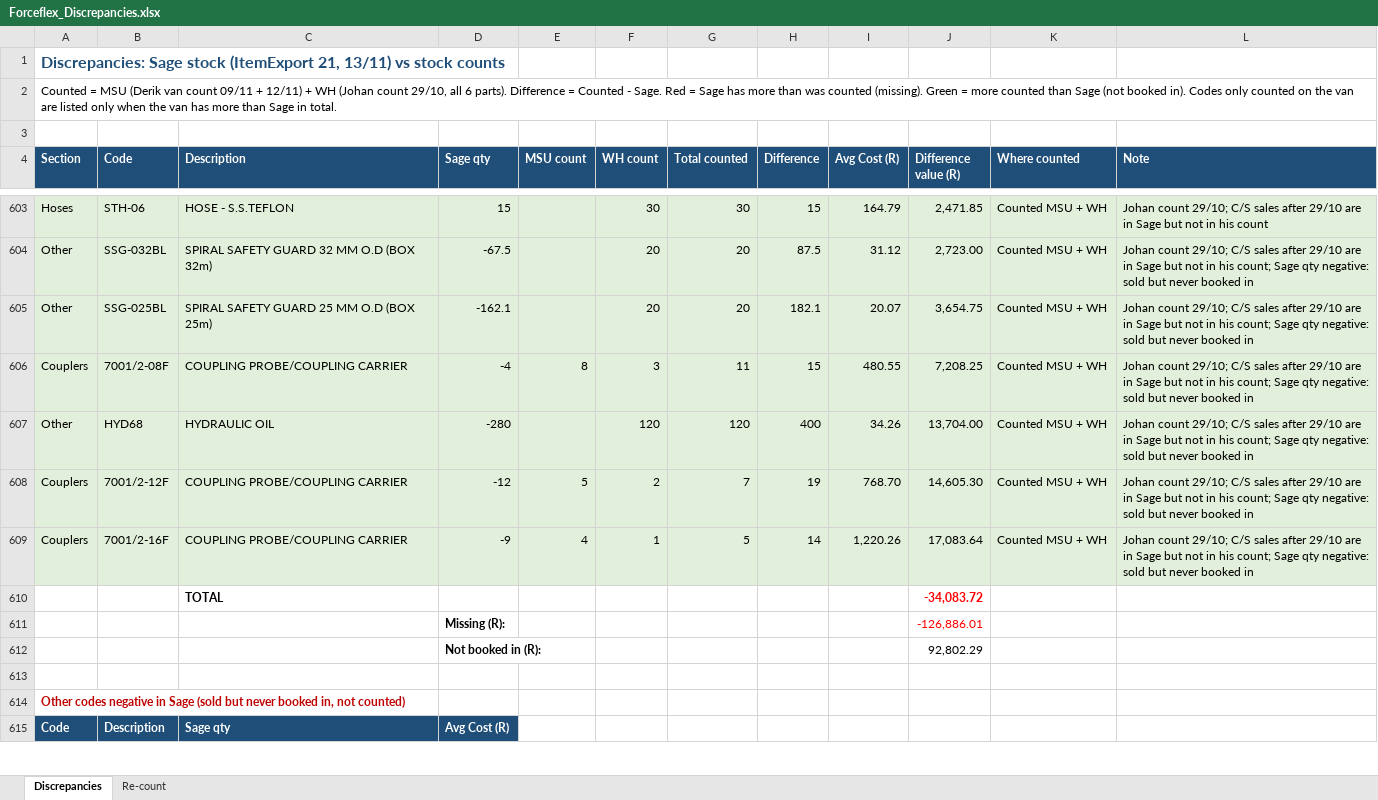
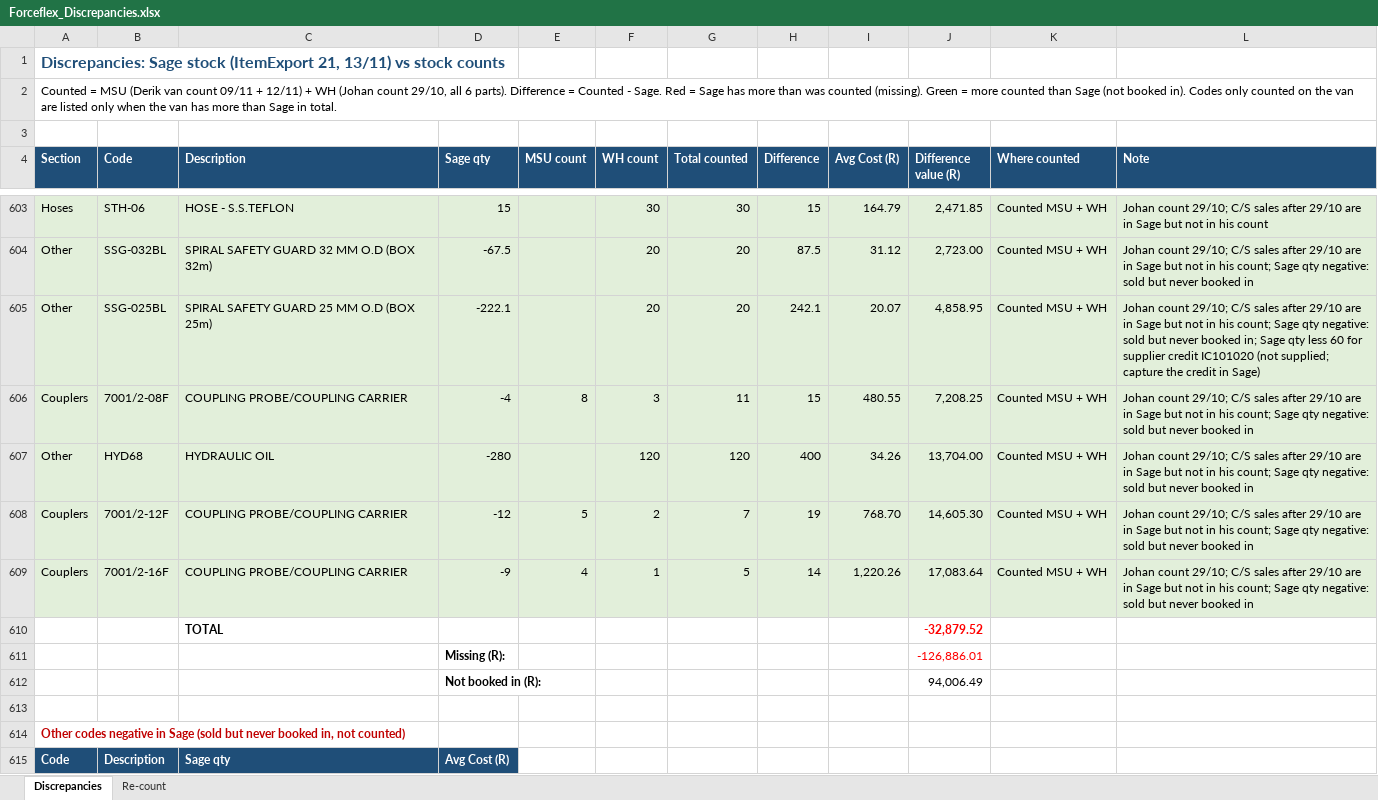
Before and after one commit to MichaelB1300/Forceflex-stock-live, an Excel workbook: Forceflex_Discrepancies.xlsx, sheet Discrepancies, drawn as a sheet; only a part is shown, gaps mark what is left out; values as stored, in another font and other column widths than the file's, no borders; charts and pictures not drawn; the diff names each change by its address in the sheet, - before the commit and + after, or states it on an @@ line.

```diff
--- a/Forceflex_Discrepancies.xlsx (sheet Discrepancies)
+++ b/Forceflex_Discrepancies.xlsx (sheet Discrepancies)
-D605 (Sage qty): -162.1
+D605 (Sage qty): -222.1
-H605 (Difference): 182.1
+H605 (Difference): 242.1
-J605 (Difference value (R)): 3,654.75
+J605 (Difference value (R)): 4,858.95
-L605 (Note): …never booked in
+L605 (Note): …never booked in; Sage qty less 60 for supplier credit IC101020 (not supplied; capture the credit in Sage)
-J610 (Difference value (R)): -34,083.72
+J610 (Difference value (R)): -32,879.52
-J612 (Difference value (R)): 92,802.29
+J612 (Difference value (R)): 94,006.49
```
Also changed, not shown: sheet Re-count, Forceflex_Stock_Counts_live.xlsx, 2 other files.
